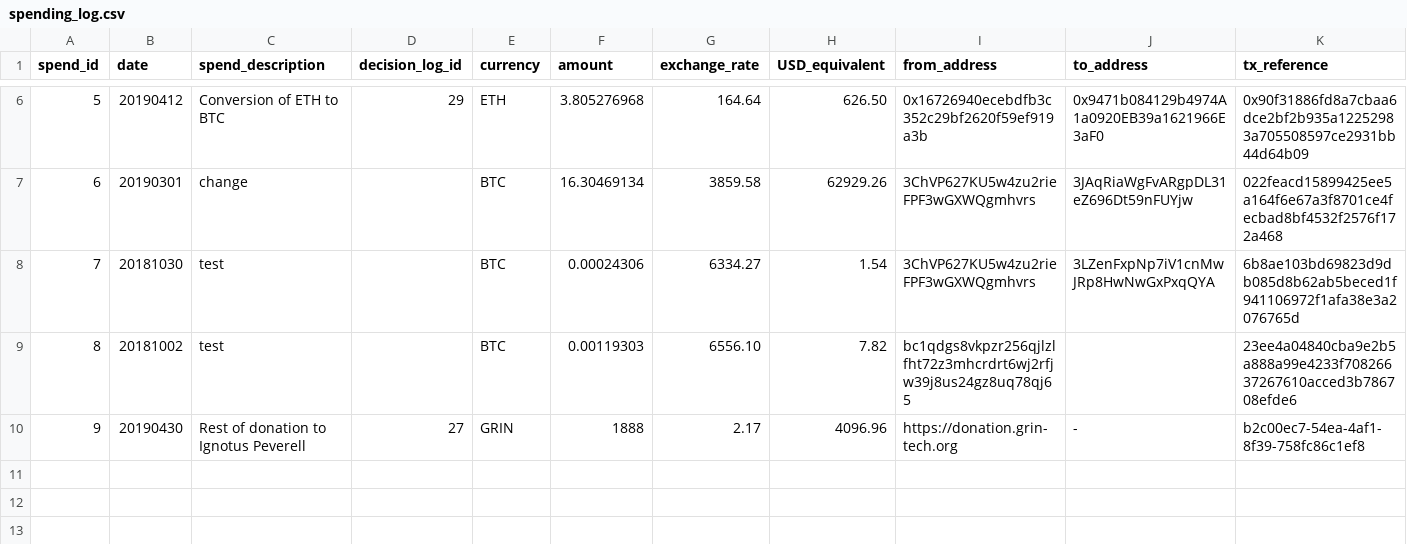
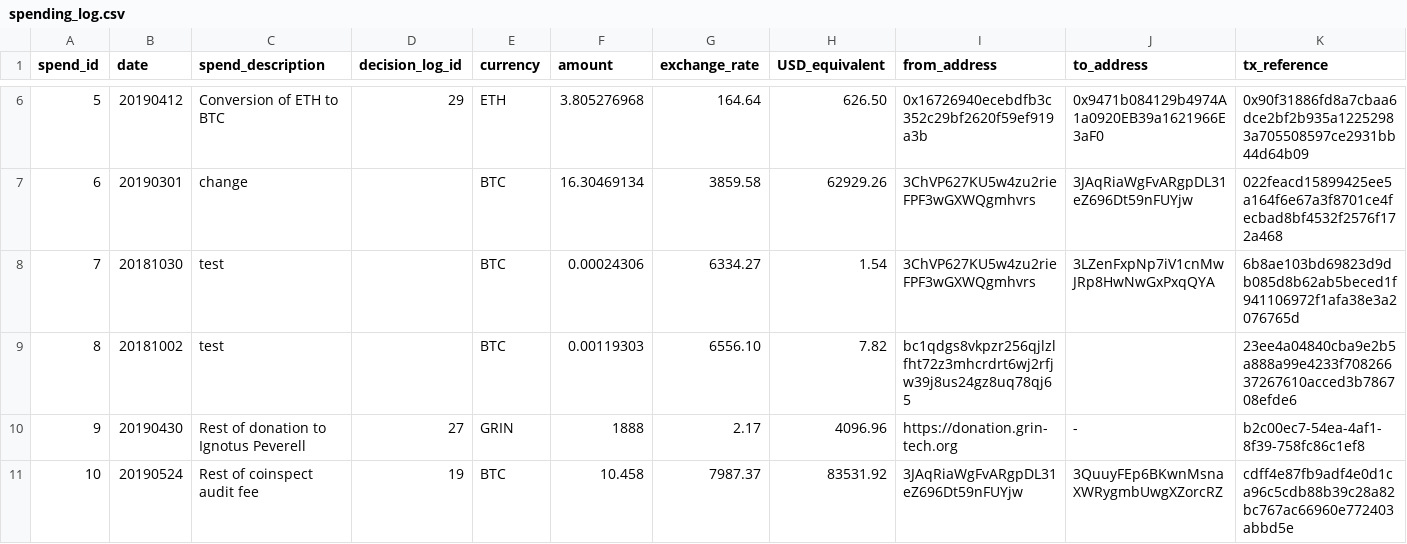
Before and after one commit to mimblewimble/grin-pm, a CSV file: financials/spending_log.csv, drawn as a sheet; only a part is shown, gaps mark what is left out; rows hold the shown columns only; the diff names each change by its address in the sheet, - before the commit and + after, or states it on an @@ line.

Commit message:
add coinspect audit spend to spending log

```diff
--- a/financials/spending_log.csv
+++ b/financials/spending_log.csv
+row 11: 10 | 20190524 | Rest of coinspect audit fee | 19 | BTC | 10.458 | 7987.37 | 83531.92 | 3JAqRiaWgFvARgpDL31eZ696Dt59nFUYjw | 3QuuyFEp6BKwnMsnaXWRygmbUwgXZorcRZ | cdff4e87fb9adf4e0d1ca96c5cdb88b39c28a82bc767ac66960e772403abbd5e
```
